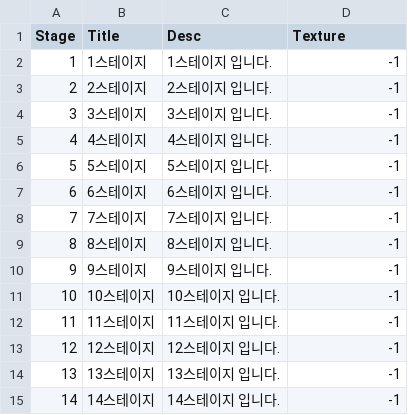
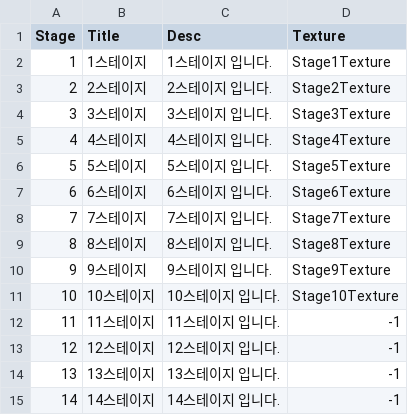
Before and after one commit to qkrkwl6666/TangTangHuru, a CSV file: Assets/08.DataTable/Stage.csv, drawn as a sheet; only a part is shown.

```diff
--- a/Assets/08.DataTable/Stage.csv
+++ b/Assets/08.DataTable/Stage.csv
@@ -1,12 +1,12 @@
 Stage,Title,Desc,Texture
-1,1스테이지,1스테이지 입니다.,-1
-2,2스테이지,2스테이지 입니다.,-1
-3,3스테이지,3스테이지 입니다.,-1
-4,4스테이지,4스테이지 입니다.,-1
-5,5스테이지,5스테이지 입니다.,-1
-6,6스테이지,6스테이지 입니다.,-1
-7,7스테이지,7스테이지 입니다.,-1
-8,8스테이지,8스테이지 입니다.,-1
-9,9스테이지,9스테이지 입니다.,-1
-10,10스테이지,10스테이지 입니다.,-1
+1,1스테이지,1스테이지 입니다.,Stage1Texture
+2,2스테이지,2스테이지 입니다.,Stage2Texture
+3,3스테이지,3스테이지 입니다.,Stage3Texture
+4,4스테이지,4스테이지 입니다.,Stage4Texture
+5,5스테이지,5스테이지 입니다.,Stage5Texture
+6,6스테이지,6스테이지 입니다.,Stage6Texture
+7,7스테이지,7스테이지 입니다.,Stage7Texture
+8,8스테이지,8스테이지 입니다.,Stage8Texture
+9,9스테이지,9스테이지 입니다.,Stage9Texture
+10,10스테이지,10스테이지 입니다.,Stage10Texture
 11,11스테이지,11스테이지 입니다.,-1
```
Also changed, not shown: 34 other files.
